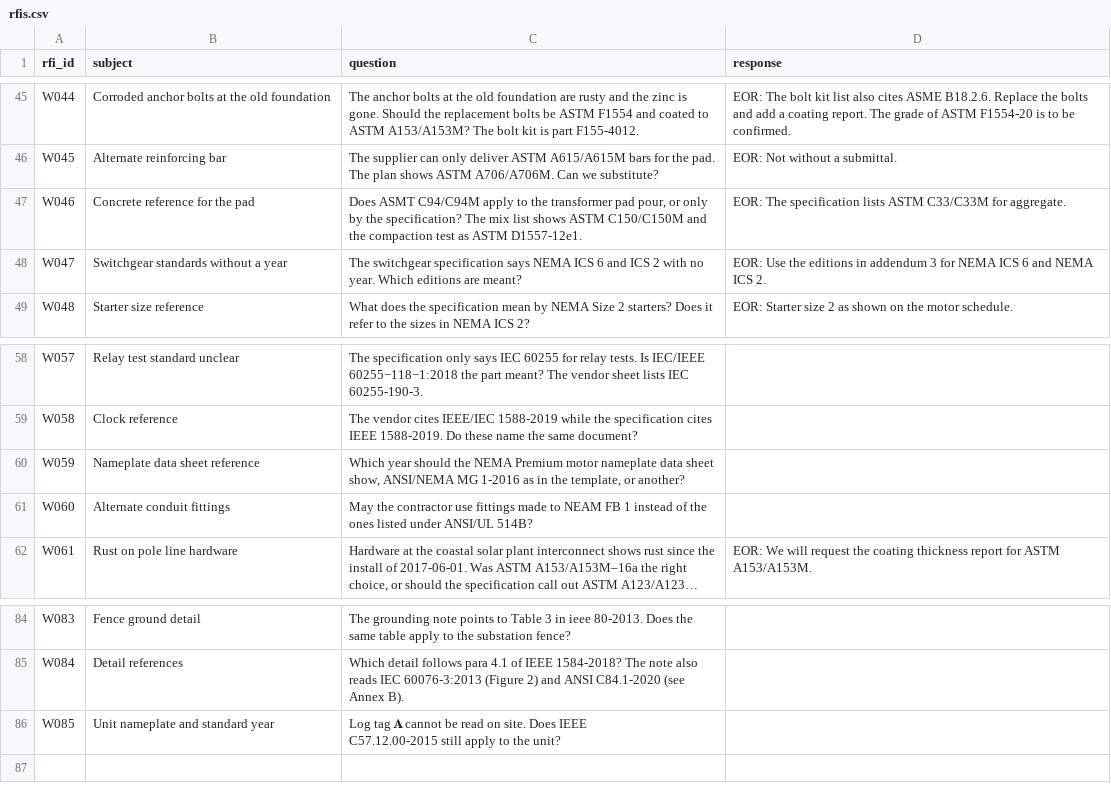
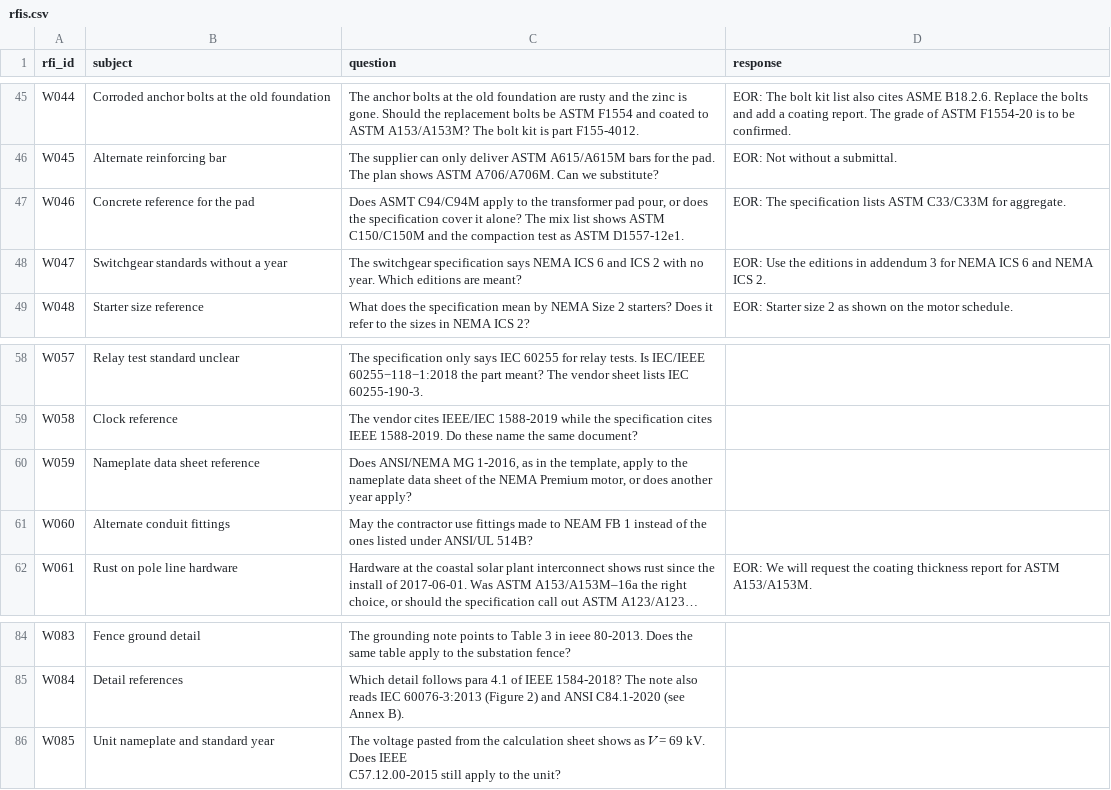
Before and after one commit to mehmetsean/rfi-analysis-system, a CSV file: heldout/input/rfis.csv, drawn as a sheet; only a part is shown, gaps mark what is left out; long unchanged cells end in ….

Commit message:
Reword W046, W059 and W085, add the changes entry and a guide note

```diff
--- a/heldout/input/rfis.csv
+++ b/heldout/input/rfis.csv
@@ -49,3 +49,3 @@ W044,Corroded anchor bolts at the old foundation,The anchor bolts at the old fou
 W045,Alternate reinforcing bar,The supplier can only deliver ASTM  A615/A615M bars for the pad. The plan shows ASTM A706/A706M. Can we substitute?,EOR: Not without a submittal.
-W046,Concrete reference for the pad,"Does ASMT C94/C94M apply to the transformer pad pour, or only by the specification? The mix list shows ASTM C150/C150M and the compaction test as ASTM D1557-12e1.",EOR: The specification lists ASTM C33/C33M for aggregate.
+W046,Concrete reference for the pad,"Does ASMT C94/C94M apply to the transformer pad pour, or does the specification cover it alone? The mix list shows ASTM C150/C150M and the compaction test as ASTM D1557-12e1.",EOR: The specification lists ASTM C33/C33M for aggregate.
 W047,Switchgear standards without a year,The switchgear specification says NEMA ICS 6 and ICS 2 with no year. Which editions are meant?,EOR: Use the editions in addendum 3 for NEMA ICS 6 and NEMA ICS 2.
@@ -62,3 +62,3 @@ W057,Relay test standard unclear,The specification only says IEC 60255 for relay
 W058,Clock reference,The vendor cites IEEE/IEC 1588-2019 while the specification cites IEEE 1588-2019. Do these name the same document?,
-W059,Nameplate data sheet reference,"Which year should the NEMA Premium motor nameplate data sheet show, ANSI/NEMA MG 1-2016 as in the template, or another?",
+W059,Nameplate data sheet reference,"Does ANSI/NEMA MG 1-2016, as in the template, apply to the nameplate data sheet of the NEMA Premium motor, or does another year apply?",
 W060,Alternate conduit fittings,May the contractor use fittings made to NEAM FB 1 instead of the ones listed under ANSI/UL 514B?,
@@ -92,3 +92,3 @@ W083,Fence ground detail,The grounding note points to Table 3 in ieee 80-2013. D
 W084,Detail references,Which detail follows para 4.1 of IEEE 1584-2018? The note also reads IEC 60076-3:2013 (Figure 2) and ANSI C84.1-2020 (see Annex B).,
-W085,Unit nameplate and standard year,"Log tag 𝐀 cannot be read on site. Does IEEE
-C57.12.00-2015 still apply to the unit?",
+W085,Unit nameplate and standard year,"The voltage pasted from the calculation sheet shows as 𝑉 = 69 kV. Does IEEE
+C57.12.00-2015 still apply to the unit?",
```
Also changed, not shown: heldout/labels/citations.csv, heldout/labels/negatives.csv, 8 other files.
